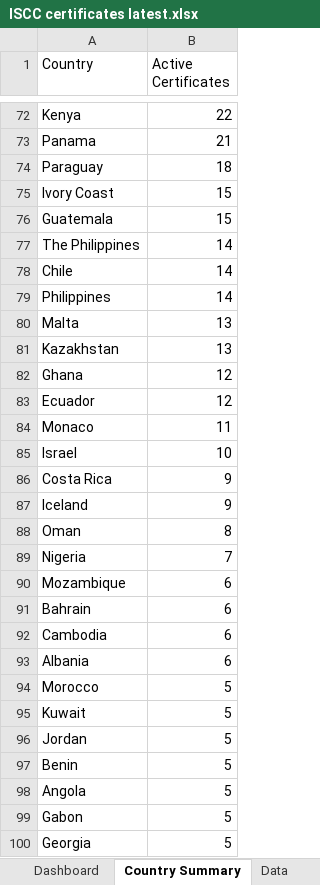
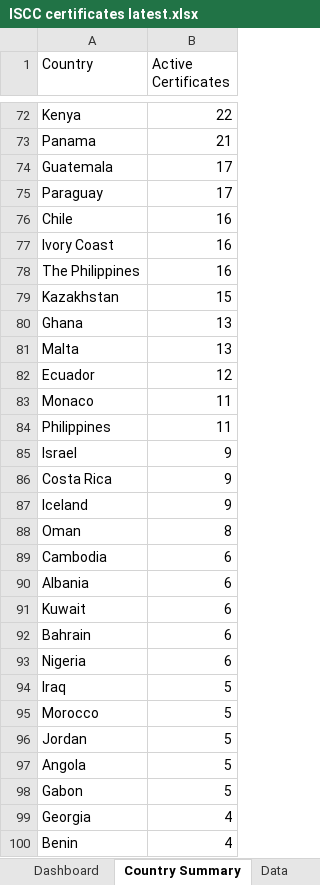
Before and after one commit to goodinternetuser7/certificate-scrapers, an Excel workbook: ISCC/ISCC certificates latest.xlsx, sheet Country Summary, drawn as a sheet; only a part is shown, gaps mark what is left out; values as stored, in another font and other column widths than the file's, no cell formats; removed rows and columns are numbered as before the commit, all else as after; the diff covers the shown part only; the diff names each change by its address in the sheet, - before the commit and + after, or states it on an @@ line.

```diff
--- a/ISCC/ISCC certificates latest.xlsx (sheet Country Summary)
+++ b/ISCC/ISCC certificates latest.xlsx (sheet Country Summary)
+row 74: Guatemala | 17
-B75 (Active Certificates): 18
+B75 (Active Certificates): 17
+row 76: Chile | 16
-B77 (Active Certificates): 15
+B77 (Active Certificates): 16
-row 76: Guatemala | 15
-B78 (Active Certificates): 14
+B78 (Active Certificates): 16
-row 78: Chile | 14
-row 79: Philippines | 14
+row 79: Kazakhstan | 15
+row 80: Ghana | 13
-row 81: Kazakhstan | 13
-row 82: Ghana | 12
+row 84: Philippines | 11
-B85 (Active Certificates): 10
+B85 (Active Certificates): 9
-row 89: Nigeria | 7
-row 90: Mozambique | 6
+row 91: Kuwait | 6
@@ row 91 moved to row 92: Bahrain @@
+row 93: Nigeria | 6
+row 94: Iraq | 5
-row 95: Kuwait | 5
-row 97: Benin | 5
-B99 (Active Certificates): 5
+B99 (Active Certificates): 4
+row 100: Benin | 4
```
Also changed, not shown: 28 added rows, 28 removed rows, 1 moved row and 43 edited cells elsewhere in this sheet, sheet Data, sheet Dashboard, cell formats, 1 other file.
